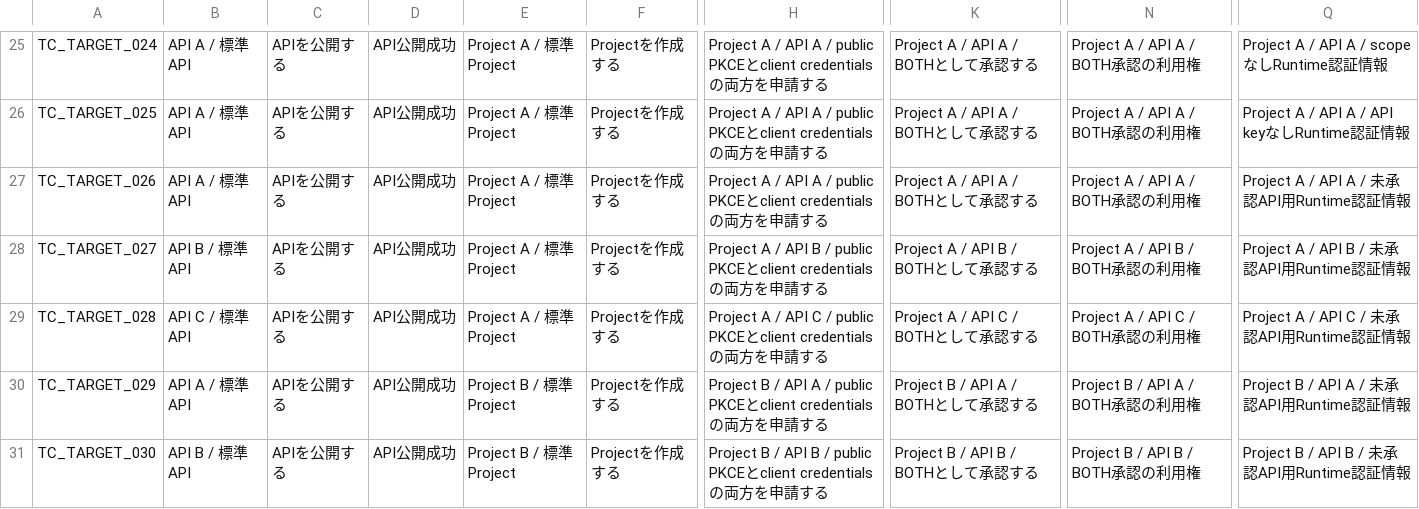
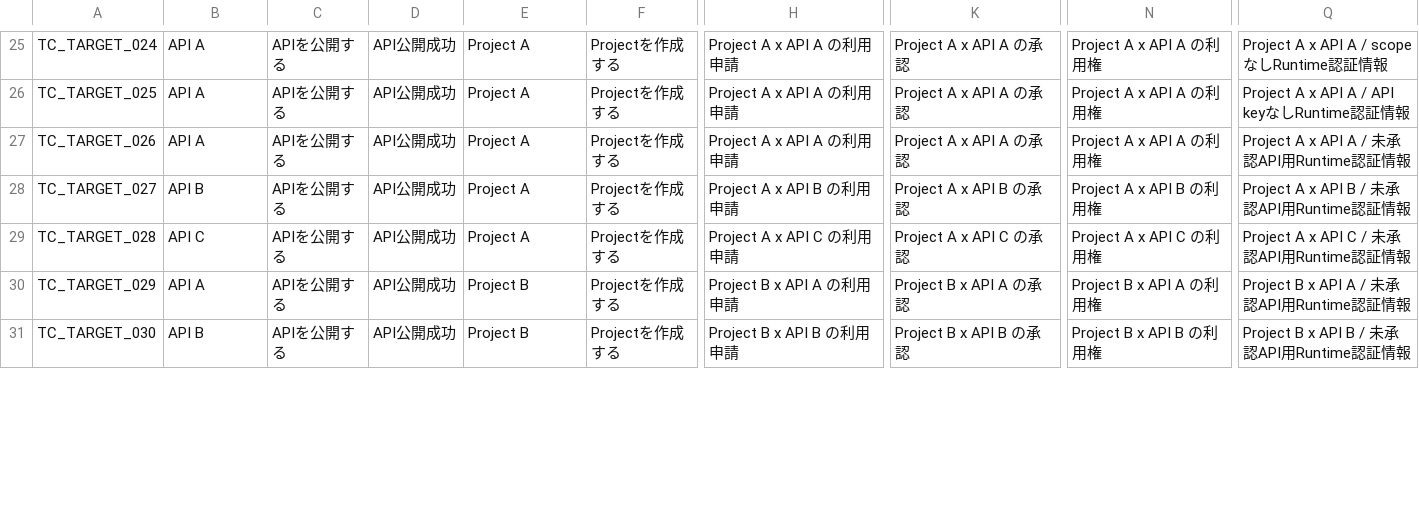
Before and after one commit to tsuji-tomonori/lazunex, a CSV file: docs/spec/50.e2e/api_access_lifecycle/pruned-cases_gen.csv, drawn as a sheet; only a part is shown, gaps mark what is left out; the diff covers the shown part only; the diff names each change by its address in the sheet, - before the commit and + after, or states it on an @@ line.

Commit message:
📝 docs(e2e): E2Eケースの具体値表記を更新
E2EケースmdでAPI A/Project Aなどの具体対象名を使い、各Stepに設定値テーブルとエラー発生方法を出力するようにした。

検証: ruff, pyright, pytest, generate_e2e_case_list --check, generate_e2e_scenarios --check, check_e2e_specs, check_e2e_case_evidences, app-docs generate --check, app-archlint all, pre-commit(git-secrets skip) を実行済み。

```diff
--- a/docs/spec/50.e2e/api_access_lifecycle/pruned-cases_gen.csv
+++ b/docs/spec/50.e2e/api_access_lifecycle/pruned-cases_gen.csv
-B25:B27: API A / 標準API
+B25:B27: API A
-E25:E29: Project A / 標準Project
+E25:E29: Project A
-H25:H27: Project A / API A / public PKCEとclient credentialsの両方を申請する
+H25:H27: Project A x API A の利用申請
-K25:K27: Project A / API A / BOTHとして承認する
+K25:K27: Project A x API A の承認
-N25:N27: Project A / API A / BOTH承認の利用権
+N25:N27: Project A x API A の利用権
-Q25: Project A / API A / scopeなしRuntime認証情報
+Q25: Project A x API A / scopeなしRuntime認証情報
-Q26: Project A / API A / API keyなしRuntime認証情報
+Q26: Project A x API A / API keyなしRuntime認証情報
-Q27: Project A / API A / 未承認API用Runtime認証情報
+Q27: Project A x API A / 未承認API用Runtime認証情報
-B28: API B / 標準API
+B28: API B
-H28: Project A / API B / public PKCEとclient credentialsの両方を申請する
+H28: Project A x API B の利用申請
-K28: Project A / API B / BOTHとして承認する
+K28: Project A x API B の承認
-N28: Project A / API B / BOTH承認の利用権
+N28: Project A x API B の利用権
-Q28: Project A / API B / 未承認API用Runtime認証情報
+Q28: Project A x API B / 未承認API用Runtime認証情報
-B29: API C / 標準API
+B29: API C
-H29: Project A / API C / public PKCEとclient credentialsの両方を申請する
+H29: Project A x API C の利用申請
-K29: Project A / API C / BOTHとして承認する
+K29: Project A x API C の承認
-N29: Project A / API C / BOTH承認の利用権
+N29: Project A x API C の利用権
-Q29: Project A / API C / 未承認API用Runtime認証情報
+Q29: Project A x API C / 未承認API用Runtime認証情報
-B30: API A / 標準API
+B30: API A
-E30:E31: Project B / 標準Project
+E30:E31: Project B
-H30: Project B / API A / public PKCEとclient credentialsの両方を申請する
+H30: Project B x API A の利用申請
-K30: Project B / API A / BOTHとして承認する
+K30: Project B x API A の承認
-N30: Project B / API A / BOTH承認の利用権
+N30: Project B x API A の利用権
-Q30: Project B / API A / 未承認API用Runtime認証情報
+Q30: Project B x API A / 未承認API用Runtime認証情報
-B31: API B / 標準API
+B31: API B
-H31: Project B / API B / public PKCEとclient credentialsの両方を申請する
+H31: Project B x API B の利用申請
-K31: Project B / API B / BOTHとして承認する
+K31: Project B x API B の承認
-N31: Project B / API B / BOTH承認の利用権
+N31: Project B x API B の利用権
-Q31: Project B / API B / 未承認API用Runtime認証情報
+Q31: Project B x API B / 未承認API用Runtime認証情報
```
Also changed, not shown: 122 edited cells elsewhere in this file, 43 other files.
